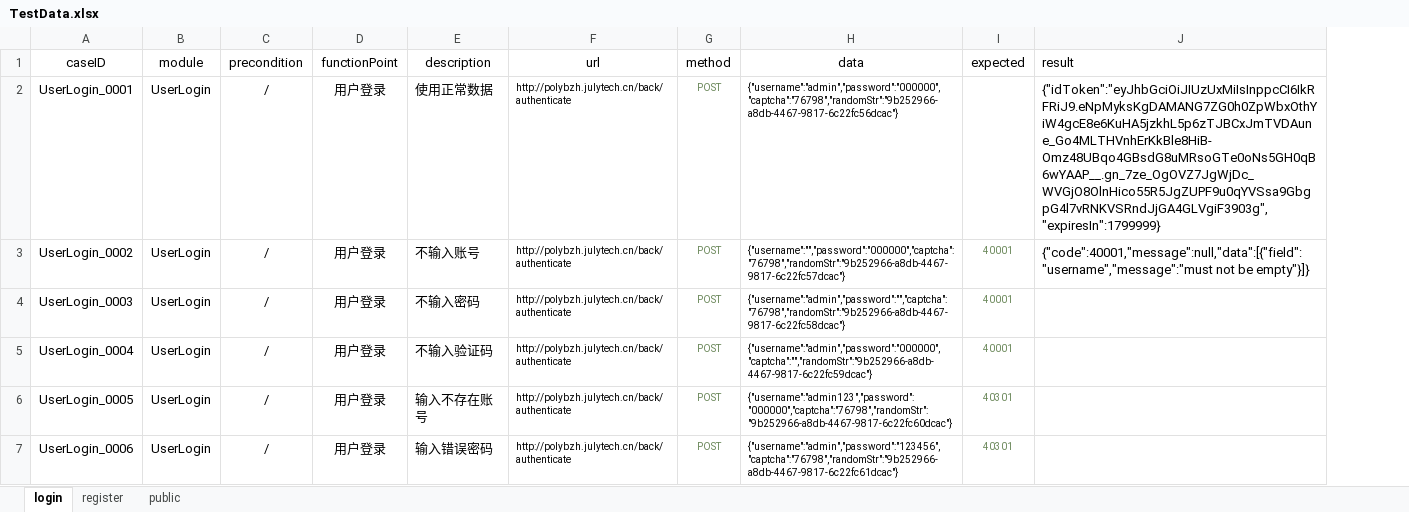
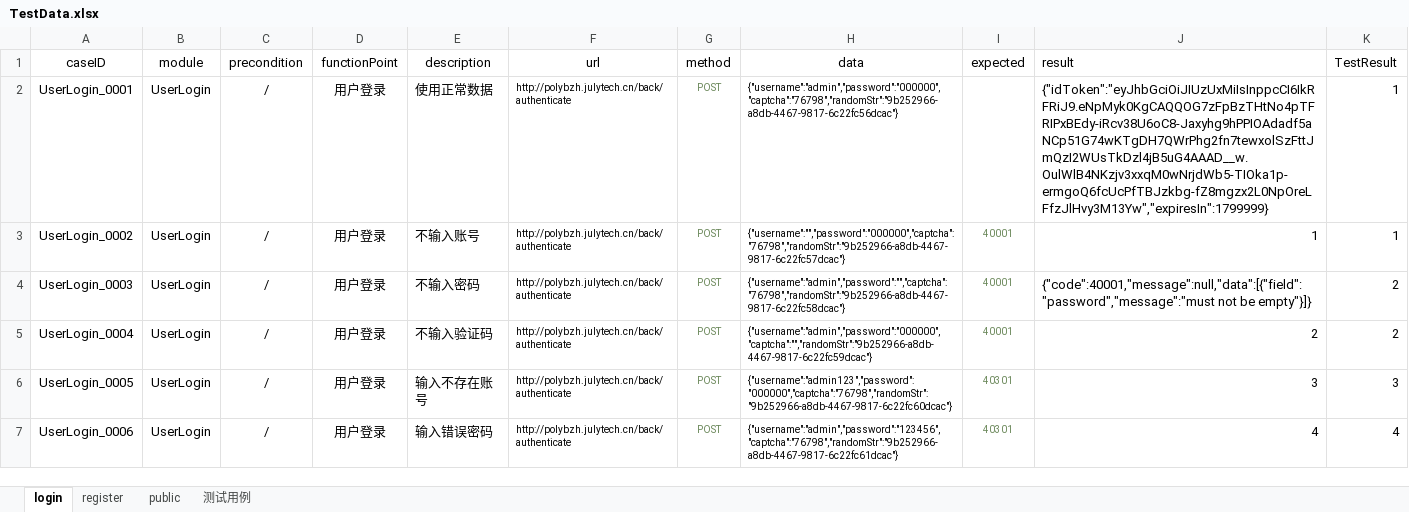
Before and after one commit to GuoZiJian-code/Demo1, an Excel workbook: API_AUTO/test_data/TestData.xlsx, sheet login, drawn as a sheet; values as stored, in another font and other column widths than the file's, no borders; the diff names each change by its address in the sheet, - before the commit and + after, or states it on an @@ line.

```diff
--- a/API_AUTO/test_data/TestData.xlsx (sheet login)
+++ b/API_AUTO/test_data/TestData.xlsx (sheet login)
+sheet tab: 测试用例
+column K (TestResult), rows 2-7: 1 | 1 | 2 | 2 | 3 | 4
-J2 (result): {"idToken":"eyJhbGciOiJIUzUxMiIsInppcCI6IkRFRiJ9.eNpMyksKgDAMANG7ZG0h0ZpWbxOthYiW4gcE8e6KuHA5jzkhL5p6zTJBCxJmTVDAune_Go4MLTHVnhErKkBle8HiB-Omz48UBqo4GBsdG8uMRsoGTe0oNs5GH0qB6wYAAP__.gn_7ze_OgOVZ7JgWjDc_WVGjO8OlnHico55R5JgZUPF9u0qYVSsa9GbgpG4l7vRNKVSRndJjGA4GLVgiF3903g","expiresIn":1799999}
+J2 (result): {"idToken":"eyJhbGciOiJIUzUxMiIsInppcCI6IkRFRiJ9.eNpMyk0KgCAQQOG7zFpBzTHtNo4pTFRIPxBEdy-iRcv38U6oC8-Jaxyhg9hPPIOAdadf5aNCp51G74wKTgDH7QWrPhg2fn7tewxolSzFttJmQzI2WUsTkDzl4jB5uG4AAAD__w.OulWlB4NKzjv3xxqM0wNrjdWb5-TIOka1p-ermgoQ6fcUcPfTBJzkbg-fZ8mgzx2L0NpOreLFfzJlHvy3M13Yw","expiresIn":1799999}
-J3 (result): {"code":40001,"message":null,"data":[{"field":"username","message":"must not be empty"}]}
+J3 (result): 1
-J4 (result): (empty)
+J4 (result): {"code":40001,"message":null,"data":[{"field":"password","message":"must not be empty"}]}
-J5 (result): (empty)
+J5 (result): 2
-J6 (result): (empty)
+J6 (result): 3
-J7 (result): (empty)
+J7 (result): 4
```
Also changed, not shown: sheet public, sheet register, 7 other files.
